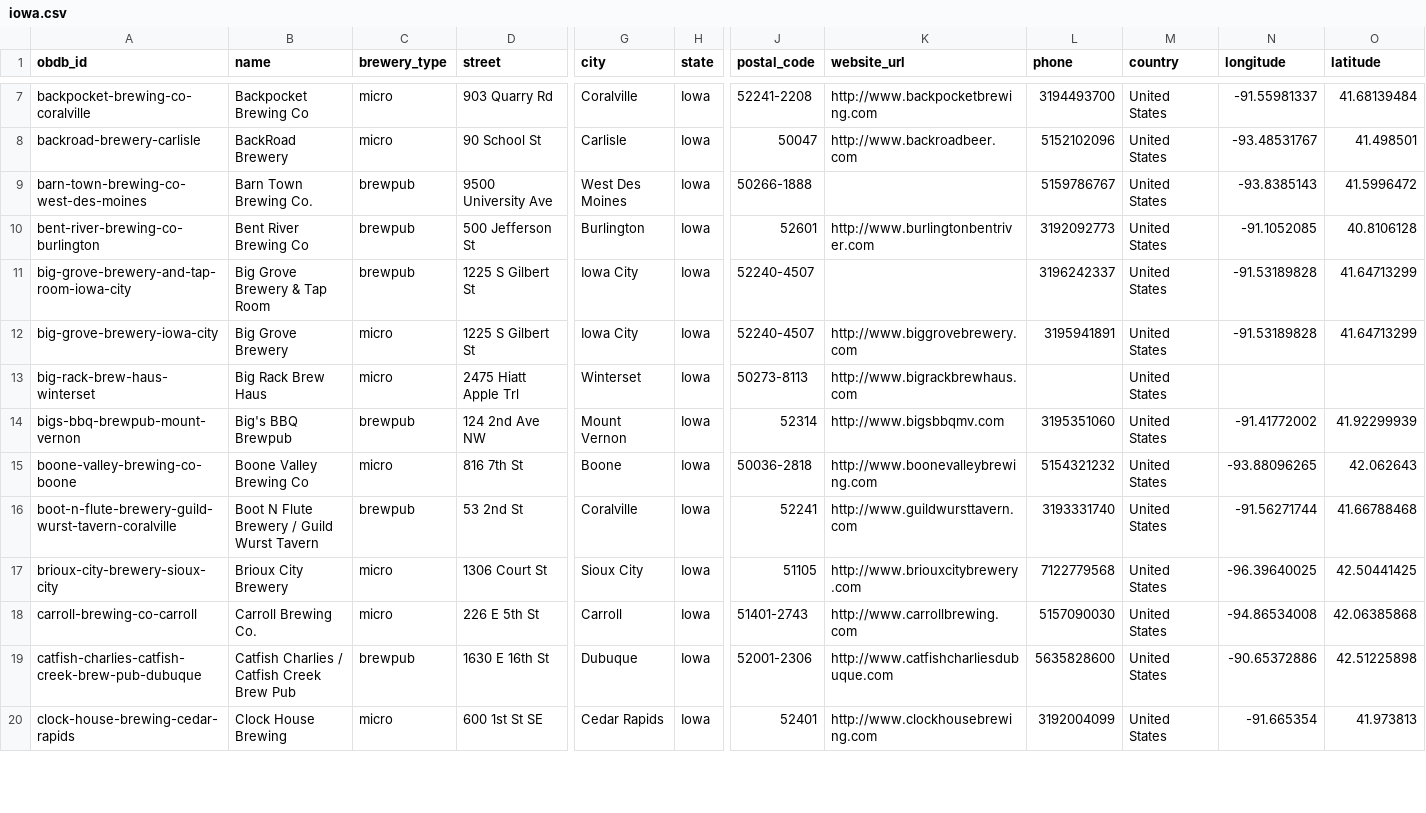
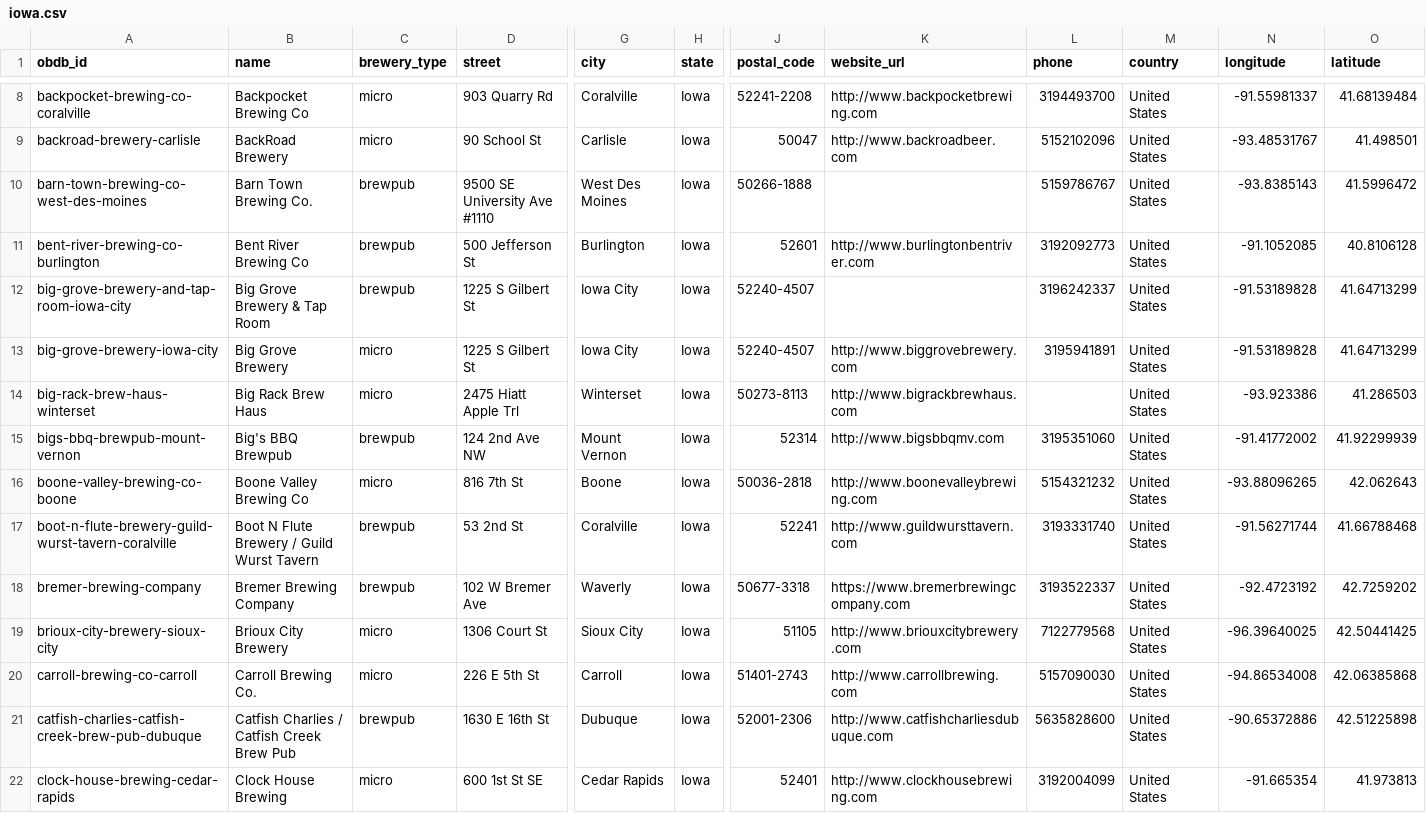
Before and after one commit to openbrewerydb/openbrewerydb, a CSV file: data/united-states/iowa.csv, drawn as a sheet; only a part is shown, gaps mark what is left out; addresses are those after the commit; rows hold the shown columns only; the diff covers the shown part only; the diff names each change by its address in the sheet, - before the commit and + after, or states it on an @@ line.

Commit message:
Adds coordinates to all breweries in Iowa (and also fixes my errant preceding space ina new brewery) (#128)
* Adds coordinates to all breweries in Iowa, and also adds a few new ones

* Fixes accidental leading space in Iowa list

* Clears out trailing space that was causing CSV validator to fail

```diff
--- a/data/united-states/iowa.csv
+++ b/data/united-states/iowa.csv
-D10 (street): 9500 University Ave
+D10 (street): 9500 SE University Ave #1110
-N14 (longitude): (empty)
+N14 (longitude): -93.923386
-O14 (latitude): (empty)
+O14 (latitude): 41.286503
+row 18: bremer-brewing-company | Bremer Brewing Company | brewpub | 102 W Bremer Ave | Waverly | Iowa | 50677-3318 | https://www.bremerbrewingcompany.com | 3193522337 | United States | -92.4723192 | 42.7259202
```
Also changed, not shown: 3 added rows and 49 edited cells elsewhere in this file.
